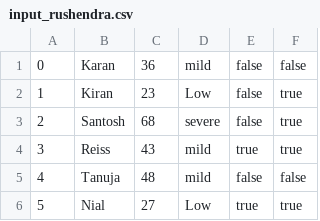
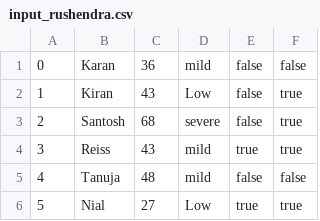
Before and after one commit to rushendra910/OOP-Project, a CSV file: OOPSproject/src/input_rushendra.csv, drawn as a sheet; only a part is shown; the diff covers the shown part only.

```diff
--- a/OOPSproject/src/input_rushendra.csv
+++ b/OOPSproject/src/input_rushendra.csv
@@ -1,3 +1,3 @@
 0,Karan,36,mild,false,false
-1,Kiran,23,Low,false,true
+1,Kiran,43,Low,false,true
 2,Santosh,68,severe,false,true
```
Also changed, not shown: 10 edited cells elsewhere in this file, 1 other file.
